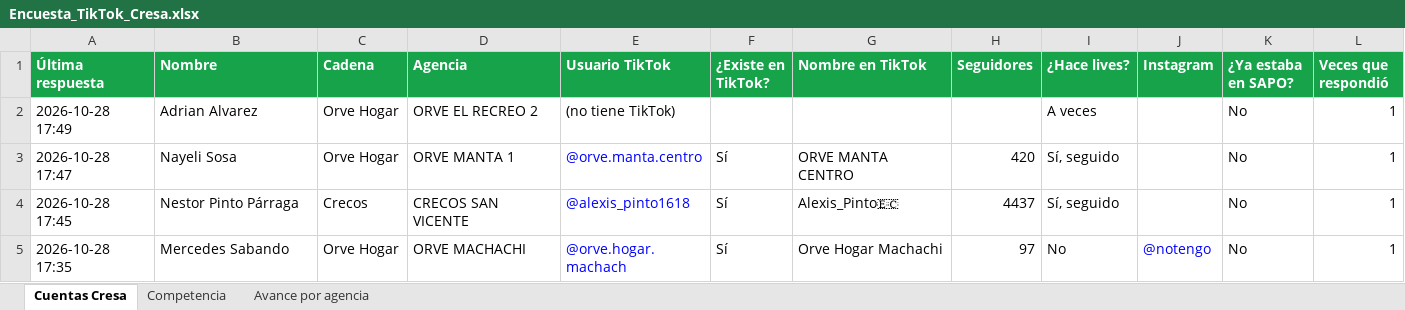
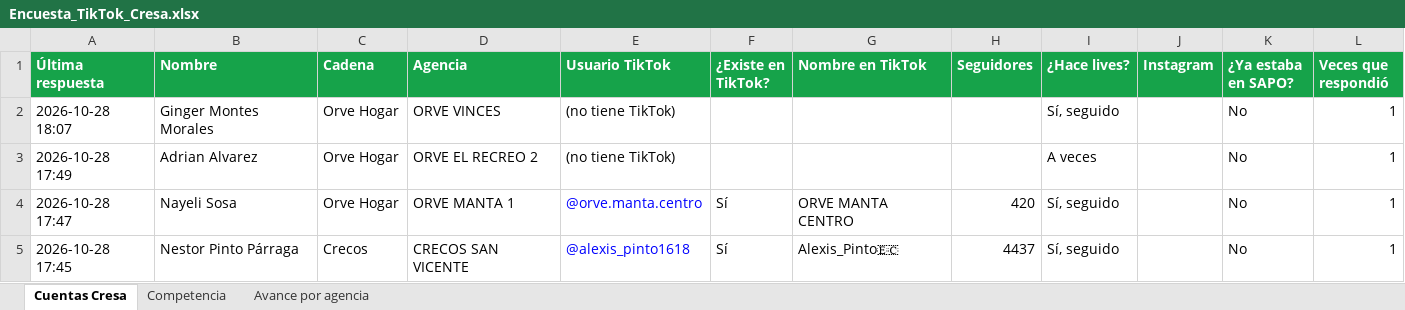
Before and after one commit to cdizquierdoc-hub/monitor-lives-tiktok, an Excel workbook: data/encuesta/Encuesta_TikTok_Cresa.xlsx, sheet Cuentas Cresa, drawn as a sheet; only a part is shown; the shorter side is filled out with more unchanged rows; values as stored, in another font and other column widths than the file's, no borders; the diff names each change by its address in the sheet, - before the commit and + after, or states it on an @@ line.

```diff
--- a/data/encuesta/Encuesta_TikTok_Cresa.xlsx (sheet Cuentas Cresa)
+++ b/data/encuesta/Encuesta_TikTok_Cresa.xlsx (sheet Cuentas Cresa)
+row 2: 2026-10-28 18:07 | Ginger Montes Morales | Orve Hogar | ORVE VINCES | (no tiene TikTok) |  |  |  | Sí, seguido |  | No | 1
```
Also changed, not shown: sheet Avance por agencia, 4 other files.
